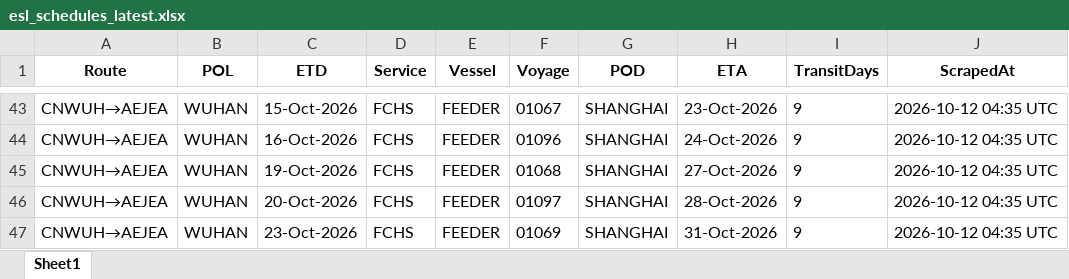
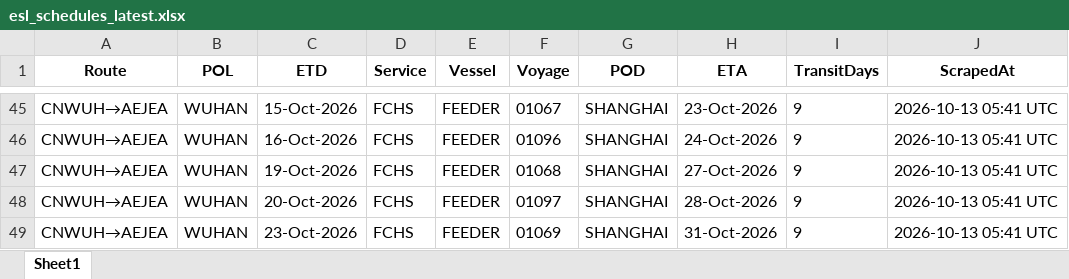
Before and after one commit to ply93/esl-schedule-fetcher, an Excel workbook: output/esl_schedules_latest.xlsx, sheet Sheet1, drawn as a sheet; only a part is shown, gaps mark what is left out; values as stored, in another font and other column widths than the file's, no borders; addresses are those after the commit; the diff covers the shown part only; the diff names each change by its address in the sheet, - before the commit and + after, or states it on an @@ line.

```diff
--- a/output/esl_schedules_latest.xlsx (sheet Sheet1)
+++ b/output/esl_schedules_latest.xlsx (sheet Sheet1)
-J45:J49 (ScrapedAt): 2026-10-12 04:35 UTC
+J45:J49 (ScrapedAt): 2026-10-13 05:41 UTC
```
Also changed, not shown: 5 added rows, 3 removed rows and 80 edited cells elsewhere in this sheet, output/one_schedules_latest.xlsx, 2 other files.
